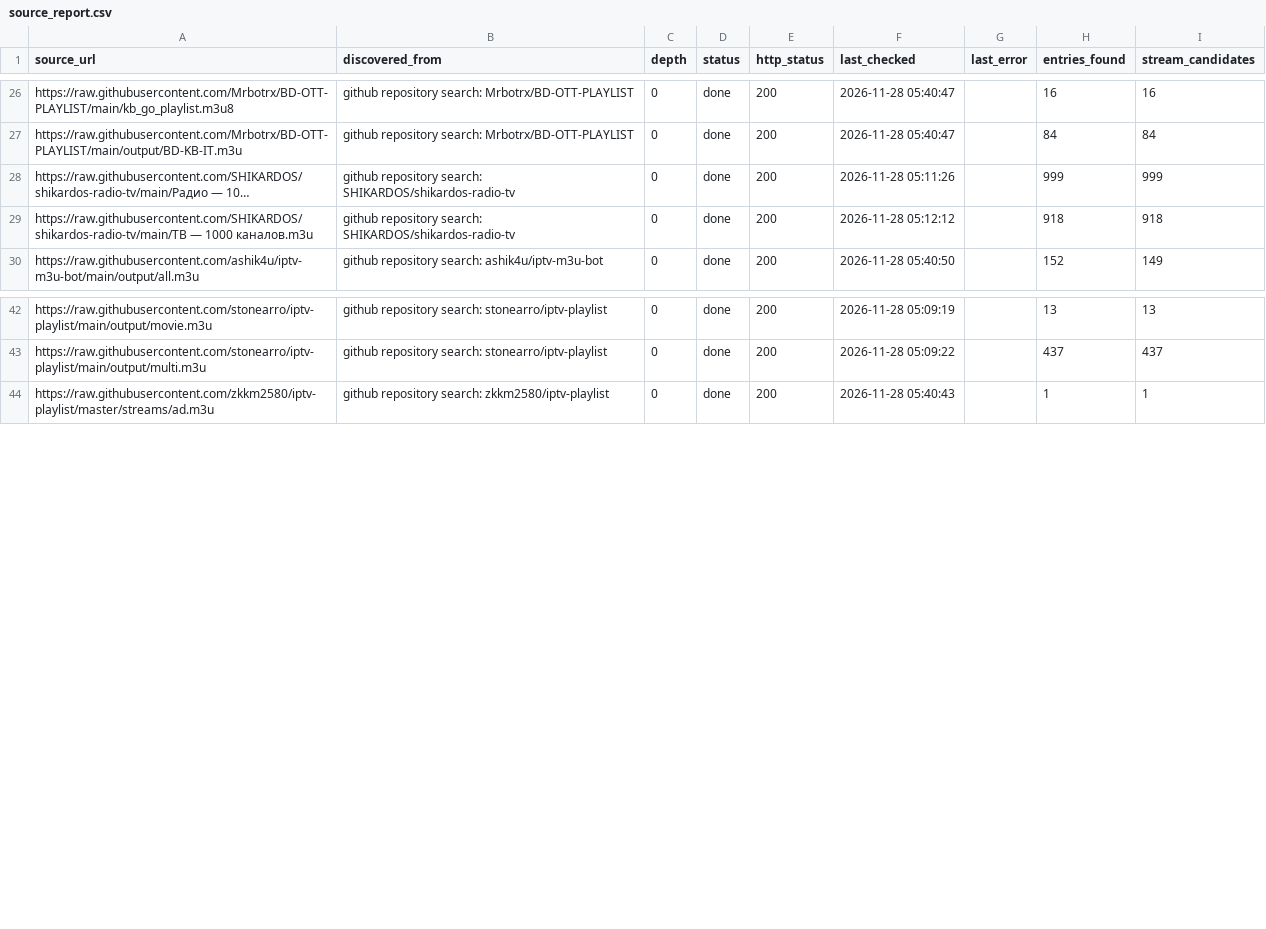
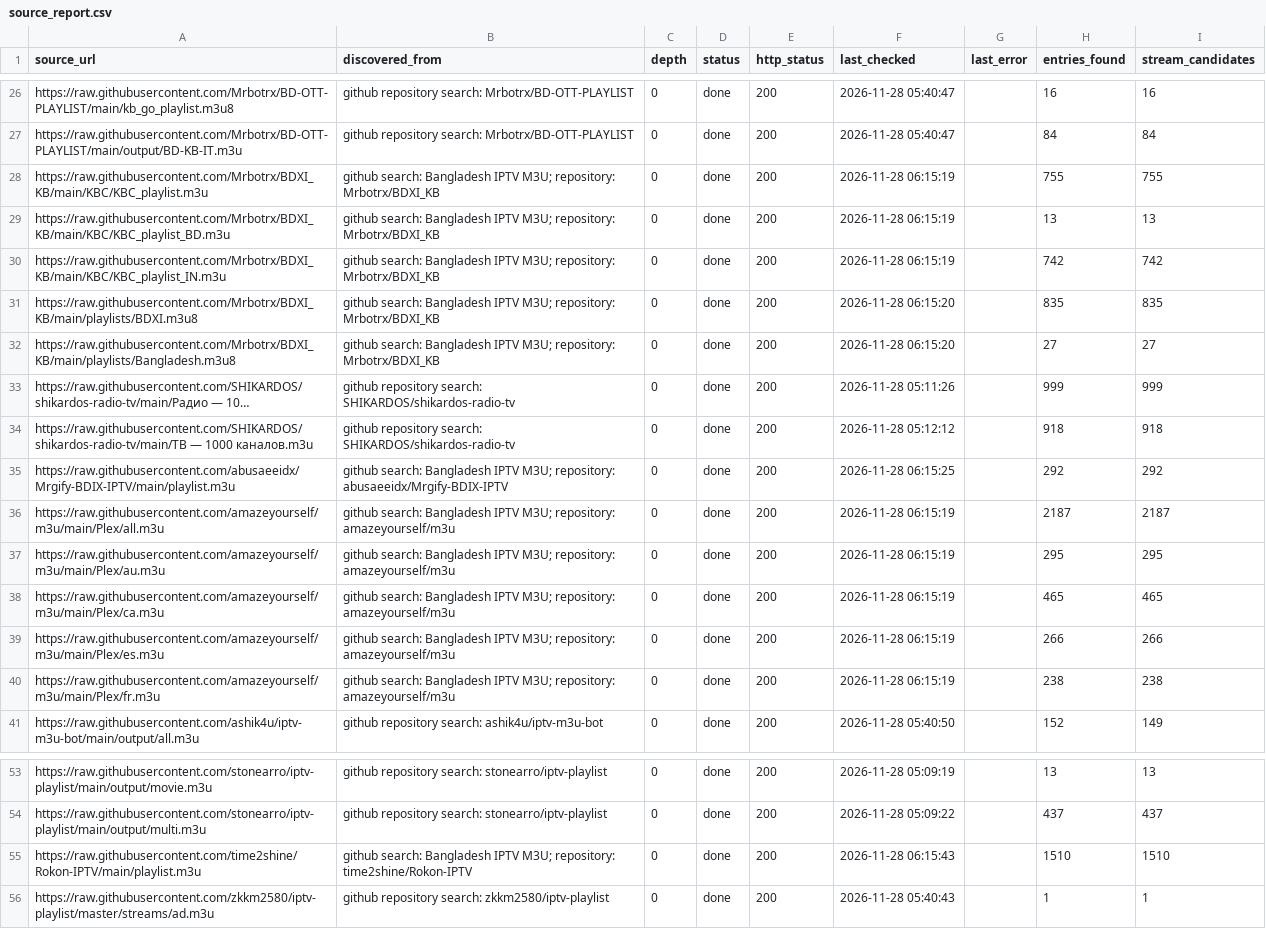
Before and after one commit to zahidrock/Auto-Update, a CSV file: source_intelligence/output/source_report.csv, drawn as a sheet; only a part is shown, gaps mark what is left out; long unchanged cells end in …; the diff names each change by its address in the sheet, - before the commit and + after, or states it on an @@ line.

```diff
--- a/source_intelligence/output/source_report.csv
+++ b/source_intelligence/output/source_report.csv
+row 28: https://raw.githubusercontent.com/Mrbotrx/BDXI_KB/main/KBC/KBC_playlist.m3u | github search: Bangladesh IPTV M3U; repository: Mrbotrx/BDXI_KB | 0 | done | 200 | 2026-11-28 06:15:19 |  | 755 | 755
+row 29: https://raw.githubusercontent.com/Mrbotrx/BDXI_KB/main/KBC/KBC_playlist_BD.m3u | github search: Bangladesh IPTV M3U; repository: Mrbotrx/BDXI_KB | 0 | done | 200 | 2026-11-28 06:15:19 |  | 13 | 13
+row 30: https://raw.githubusercontent.com/Mrbotrx/BDXI_KB/main/KBC/KBC_playlist_IN.m3u | github search: Bangladesh IPTV M3U; repository: Mrbotrx/BDXI_KB | 0 | done | 200 | 2026-11-28 06:15:19 |  | 742 | 742
+row 31: https://raw.githubusercontent.com/Mrbotrx/BDXI_KB/main/playlists/BDXI.m3u8 | github search: Bangladesh IPTV M3U; repository: Mrbotrx/BDXI_KB | 0 | done | 200 | 2026-11-28 06:15:20 |  | 835 | 835
+row 32: https://raw.githubusercontent.com/Mrbotrx/BDXI_KB/main/playlists/Bangladesh.m3u8 | github search: Bangladesh IPTV M3U; repository: Mrbotrx/BDXI_KB | 0 | done | 200 | 2026-11-28 06:15:20 |  | 27 | 27
+row 35: https://raw.githubusercontent.com/abusaeeidx/Mrgify-BDIX-IPTV/main/playlist.m3u | github search: Bangladesh IPTV M3U; repository: abusaeeidx/Mrgify-BDIX-IPTV | 0 | done | 200 | 2026-11-28 06:15:25 |  | 292 | 292
+row 36: https://raw.githubusercontent.com/amazeyourself/m3u/main/Plex/all.m3u | github search: Bangladesh IPTV M3U; repository: amazeyourself/m3u | 0 | done | 200 | 2026-11-28 06:15:19 |  | 2187 | 2187
+row 37: https://raw.githubusercontent.com/amazeyourself/m3u/main/Plex/au.m3u | github search: Bangladesh IPTV M3U; repository: amazeyourself/m3u | 0 | done | 200 | 2026-11-28 06:15:19 |  | 295 | 295
+row 38: https://raw.githubusercontent.com/amazeyourself/m3u/main/Plex/ca.m3u | github search: Bangladesh IPTV M3U; repository: amazeyourself/m3u | 0 | done | 200 | 2026-11-28 06:15:19 |  | 465 | 465
+row 39: https://raw.githubusercontent.com/amazeyourself/m3u/main/Plex/es.m3u | github search: Bangladesh IPTV M3U; repository: amazeyourself/m3u | 0 | done | 200 | 2026-11-28 06:15:19 |  | 266 | 266
+row 40: https://raw.githubusercontent.com/amazeyourself/m3u/main/Plex/fr.m3u | github search: Bangladesh IPTV M3U; repository: amazeyourself/m3u | 0 | done | 200 | 2026-11-28 06:15:19 |  | 238 | 238
+row 55: https://raw.githubusercontent.com/time2shine/Rokon-IPTV/main/playlist.m3u | github search: Bangladesh IPTV M3U; repository: time2shine/Rokon-IPTV | 0 | done | 200 | 2026-11-28 06:15:43 |  | 1510 | 1510
```
Also changed, not shown: 8 other files.
